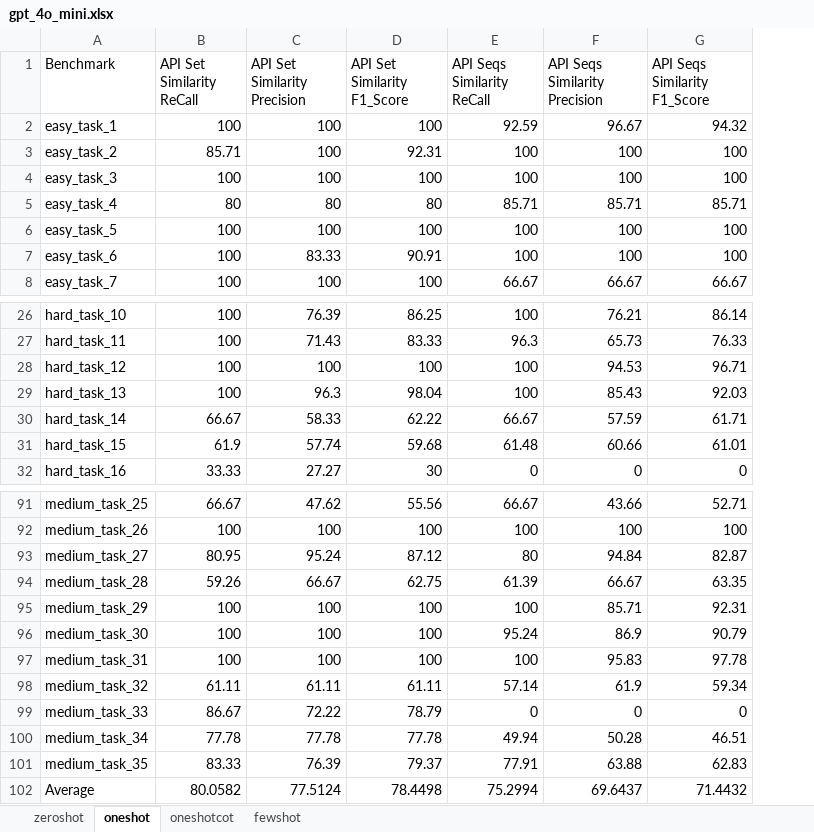
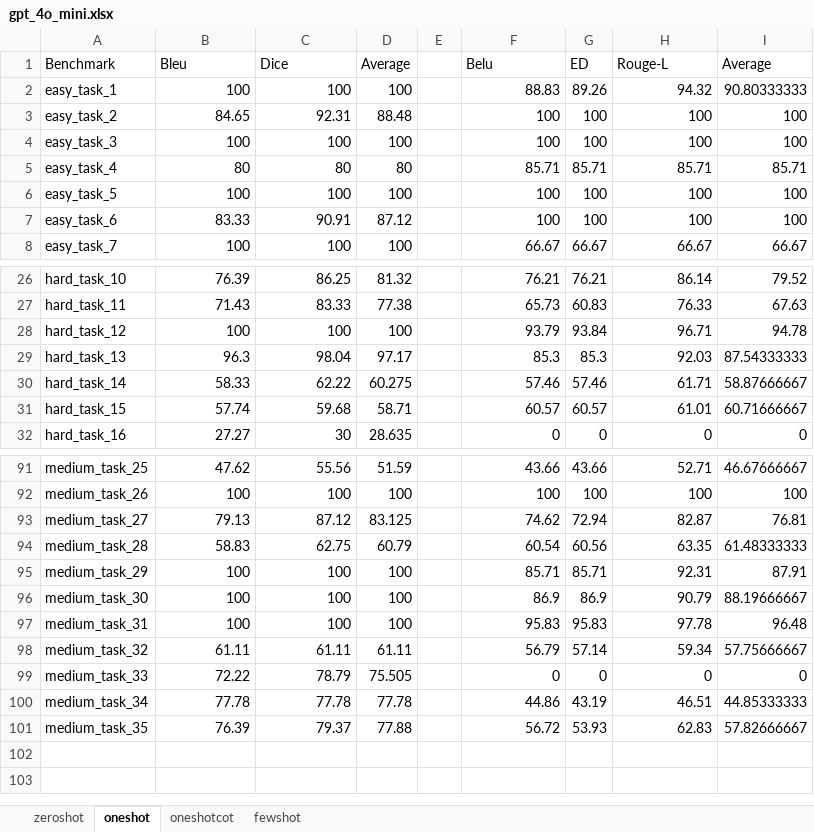
Before and after one commit to DeepEval/DeepEval, an Excel workbook: evaluation/semantic_checking/report/DeepEval/gpt_4o_mini.xlsx, sheet oneshot, drawn as a sheet; only a part is shown, gaps mark what is left out; values as stored, in another font and other column widths than the file's, no borders; removed rows and columns are numbered as before the commit, all else as after; the diff covers the shown part only; the diff names each change by its address in the sheet, - before the commit and + after, or states it on an @@ line.

```diff
--- a/evaluation/semantic_checking/report/DeepEval/gpt_4o_mini.xlsx (sheet oneshot)
+++ b/evaluation/semantic_checking/report/DeepEval/gpt_4o_mini.xlsx (sheet oneshot)
-column B (API Set Similarity ReCall), rows 2-8: 100 | 85.71 | 100 | 80 | 100 | 100 | 100; rows 26-32: 100 | 100 | 100 | 100 | 66.67 | 61.9 | 33.33; rows 91-101: 66.67 | 100 | 80.95 | 59.26 | 100 | 100 | 100 | 61.11 | 86.67 | 77.78 | 83.33
-column E (API Seqs Similarity ReCall), rows 2-8: 92.59 | 100 | 100 | 85.71 | 100 | 100 | 66.67; rows 26-32: 100 | 96.3 | 100 | 100 | 66.67 | 61.48 | 0; rows 91-101: 66.67 | 100 | 80 | 61.39 | 100 | 95.24 | 100 | 57.14 | 0 | 49.94 | 77.91
+column D (Average), rows 2-8: 100 | 88.48 | 100 | 80 | 100 | 87.12 | 100; rows 26-32: 81.32 | 77.38 | 100 | 97.17 | 60.275 | 58.71 | 28.635; rows 91-101: 51.59 | 100 | 83.125 | 60.79 | 100 | 100 | 100 | 61.11 | 75.505 | 77.78 | 77.88
+column E, empty
+column G (ED), rows 2-8: 89.26 | 100 | 100 | 85.71 | 100 | 100 | 66.67; rows 26-32: 76.21 | 60.83 | 93.84 | 85.3 | 57.46 | 60.57 | 0; rows 91-101: 43.66 | 100 | 72.94 | 60.56 | 85.71 | 86.9 | 95.83 | 57.14 | 0 | 43.19 | 53.93
+column I (Average), rows 2-8: 90.80333333 | 100 | 100 | 85.71 | 100 | 100 | 66.67; rows 26-32: 79.52 | 67.63 | 94.78 | 87.54333333 | 58.87666667 | 60.71666667 | 0; rows 91-101: 46.67666667 | 100 | 76.81 | 61.48333333 | 87.91 | 88.19666667 | 96.48 | 57.75666667 | 0 | 44.85333333 | 57.82666667
-B1: API Set Similarity Precision
+B1: Bleu
-C1: API Set Similarity F1_Score
+C1: Dice
-F1: API Seqs Similarity Precision
+F1: Belu
-H1: API Seqs Similarity F1_Score
+H1: Rouge-L
-F2 (Belu): 96.67
+F2 (Belu): 88.83
-B3 (Bleu): 100
+B3 (Bleu): 84.65
-F28 (Belu): 94.53
+F28 (Belu): 93.79
-F29 (Belu): 85.43
+F29 (Belu): 85.3
-F30 (Belu): 57.59
+F30 (Belu): 57.46
-F31 (Belu): 60.66
+F31 (Belu): 60.57
-B93 (Bleu): 95.24
+B93 (Bleu): 79.13
-F93 (Belu): 94.84
+F93 (Belu): 74.62
-B94 (Bleu): 66.67
+B94 (Bleu): 58.83
-F94 (Belu): 66.67
+F94 (Belu): 60.54
-F98 (Belu): 61.9
+F98 (Belu): 56.79
-F100 (Belu): 50.28
+F100 (Belu): 44.86
-F101 (Belu): 63.88
+F101 (Belu): 56.72
-row 102: Average | 80.0582 | 77.5124 | 78.4498 | 75.2994 | 69.6437 | 71.4432
```
Also changed, not shown: 42 edited cells elsewhere in this sheet, sheet oneshotcot, sheet fewshot, sheet zeroshot, formulas that keep their value, evaluation/semantic_checking/report/DeepEval/codegemma_7b_it.xlsx, evaluation/semantic_checking/report/DeepEval/codellama_7b_instruct_hf.xlsx, 7 other files.
